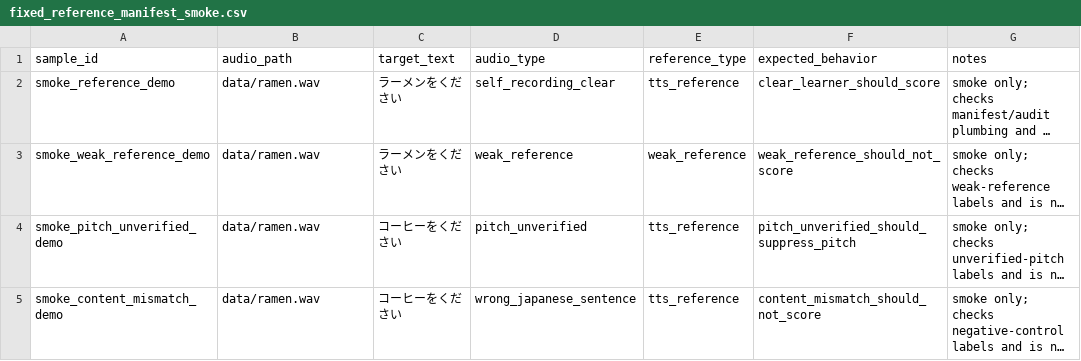
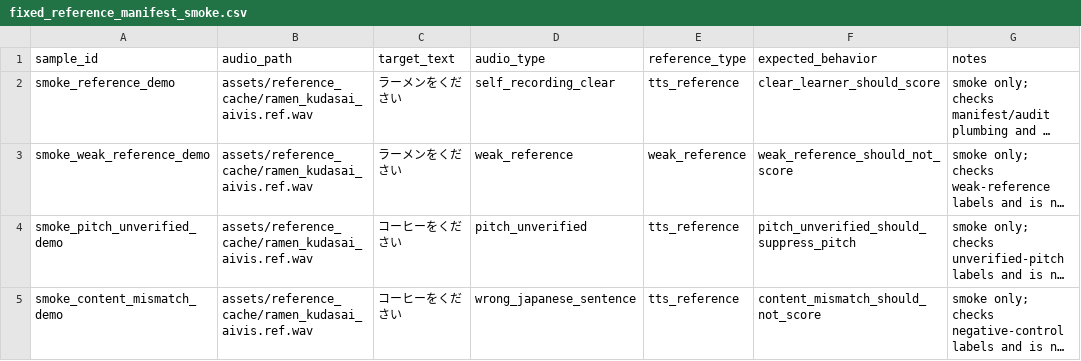
Before and after one commit to kayui-gavo/jp_speech_eval_project, a CSV file: ver1.3/data/audit/fixed_reference_manifest_smoke.csv, drawn as a sheet; long unchanged cells end in …; the diff names each change by its address in the sheet, - before the commit and + after, or states it on an @@ line.

```diff
--- a/ver1.3/data/audit/fixed_reference_manifest_smoke.csv
+++ b/ver1.3/data/audit/fixed_reference_manifest_smoke.csv
-B2:B5 (audio_path): data/ramen.wav
+B2:B5 (audio_path): assets/reference_cache/ramen_kudasai_aivis.ref.wav
```
Also changed, not shown: 23 other files.
